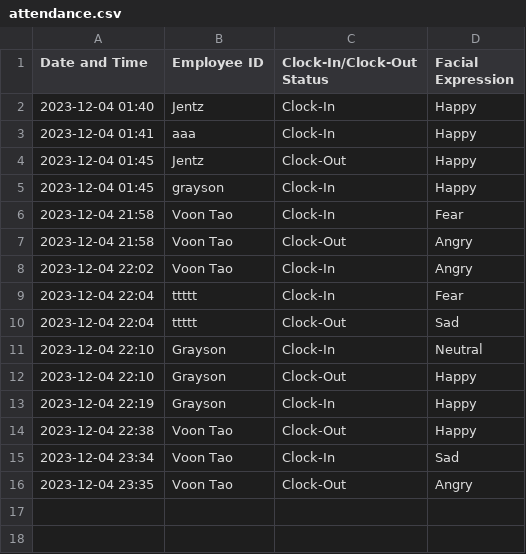
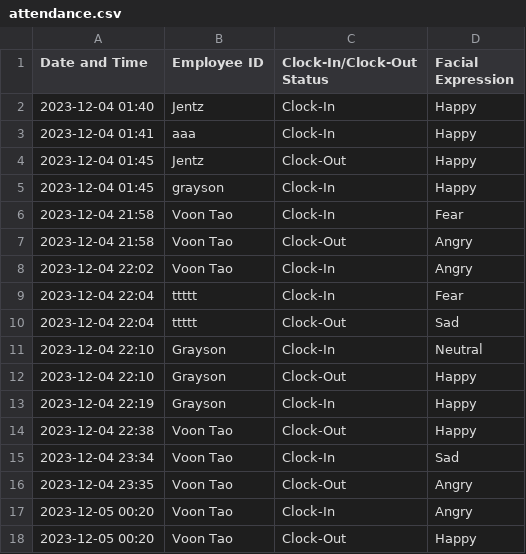
Before and after one commit to tanvoontao/FaceRecognitionAttendanceSystemWithLivenessDetection, a CSV file: attendance.csv, drawn as a sheet; the diff names each change by its address in the sheet, - before the commit and + after, or states it on an @@ line.

```diff
--- a/attendance.csv
+++ b/attendance.csv
+row 17: 2023-12-05 00:20 | Voon Tao | Clock-In | Angry
+row 18: 2023-12-05 00:20 | Voon Tao | Clock-Out | Happy
```
Also changed, not shown: 2 other files.
